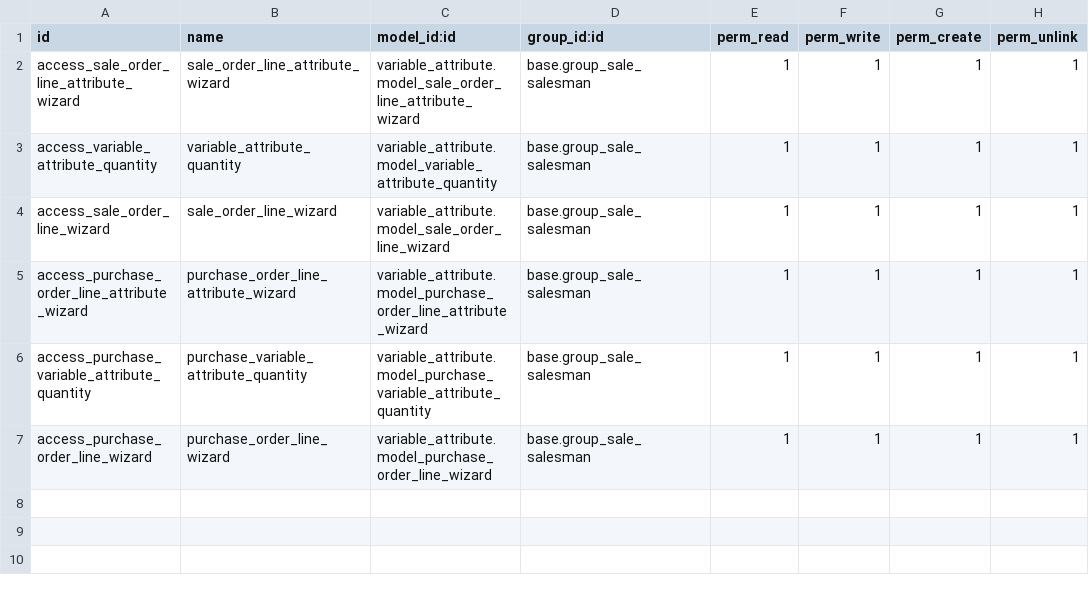
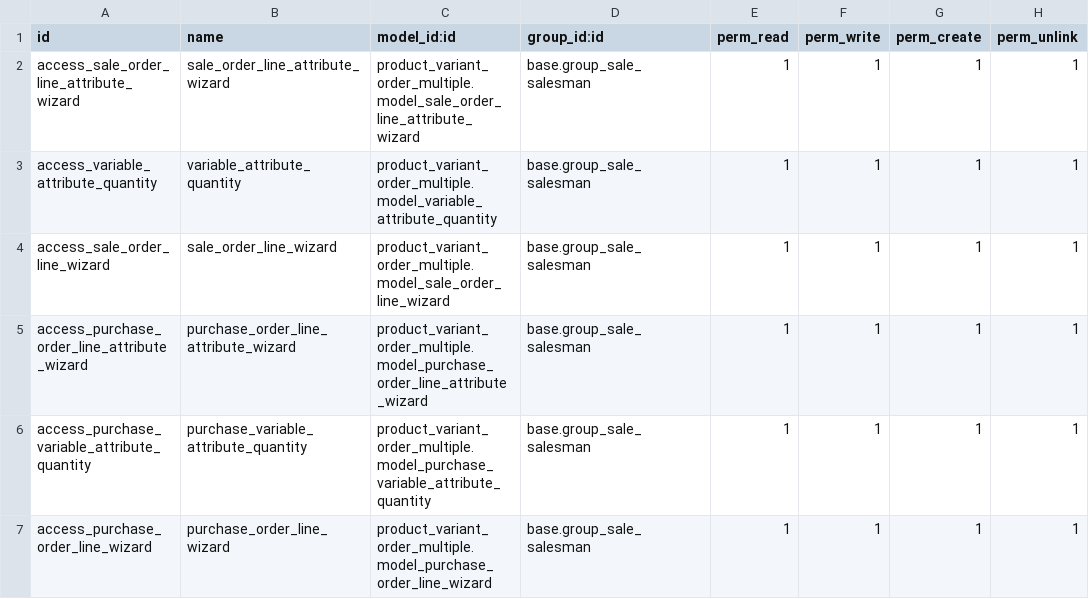
Before and after one commit to xpansa/odoomrp-wip, a CSV file: product_variant_order_multiple/security/ir.model.access.csv, drawn as a sheet.

Commit message:
Resolve module technical name issue

```diff
--- a/product_variant_order_multiple/security/ir.model.access.csv
+++ b/product_variant_order_multiple/security/ir.model.access.csv
@@ -1,7 +1,7 @@
 id,name,model_id:id,group_id:id,perm_read,perm_write,perm_create,perm_unlink
-access_sale_order_line_attribute_wizard,sale_order_line_attribute_wizard,variable_attribute.model_sale_order_line_attribute_wizard,base.group_sale_salesman,1,1,1,1
-access_variable_attribute_quantity,variable_attribute_quantity,variable_attribute.model_variable_attribute_quantity,base.group_sale_salesman,1,1,1,1
-access_sale_order_line_wizard,sale_order_line_wizard,variable_attribute.model_sale_order_line_wizard,base.group_sale_salesman,1,1,1,1
-access_purchase_order_line_attribute_wizard,purchase_order_line_attribute_wizard,variable_attribute.model_purchase_order_line_attribute_wizard,base.group_sale_salesman,1,1,1,1
-access_purchase_variable_attribute_quantity,purchase_variable_attribute_quantity,variable_attribute.model_purchase_variable_attribute_quantity,base.group_sale_salesman,1,1,1,1
-access_purchase_order_line_wizard,purchase_order_line_wizard,variable_attribute.model_purchase_order_line_wizard,base.group_sale_salesman,1,1,1,1
+access_sale_order_line_attribute_wizard,sale_order_line_attribute_wizard,product_variant_order_multiple.model_sale_order_line_attribute_wizard,base.group_sale_salesman,1,1,1,1
+access_variable_attribute_quantity,variable_attribute_quantity,product_variant_order_multiple.model_variable_attribute_quantity,base.group_sale_salesman,1,1,1,1
+access_sale_order_line_wizard,sale_order_line_wizard,product_variant_order_multiple.model_sale_order_line_wizard,base.group_sale_salesman,1,1,1,1
+access_purchase_order_line_attribute_wizard,purchase_order_line_attribute_wizard,product_variant_order_multiple.model_purchase_order_line_attribute_wizard,base.group_sale_salesman,1,1,1,1
+access_purchase_variable_attribute_quantity,purchase_variable_attribute_quantity,product_variant_order_multiple.model_purchase_variable_attribute_quantity,base.group_sale_salesman,1,1,1,1
+access_purchase_order_line_wizard,purchase_order_line_wizard,product_variant_order_multiple.model_purchase_order_line_wizard,base.group_sale_salesman,1,1,1,1
```
